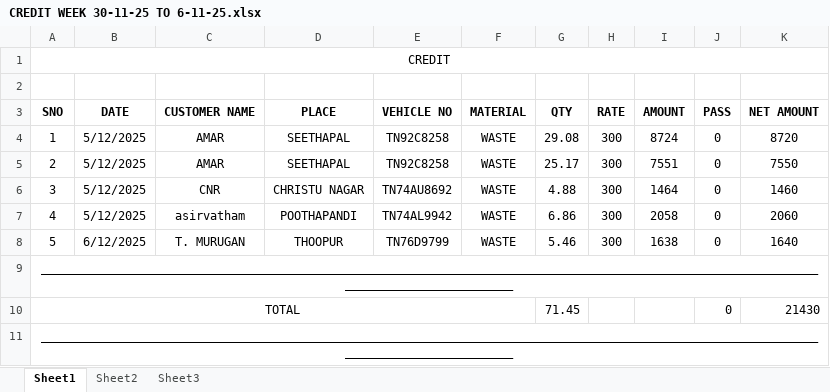
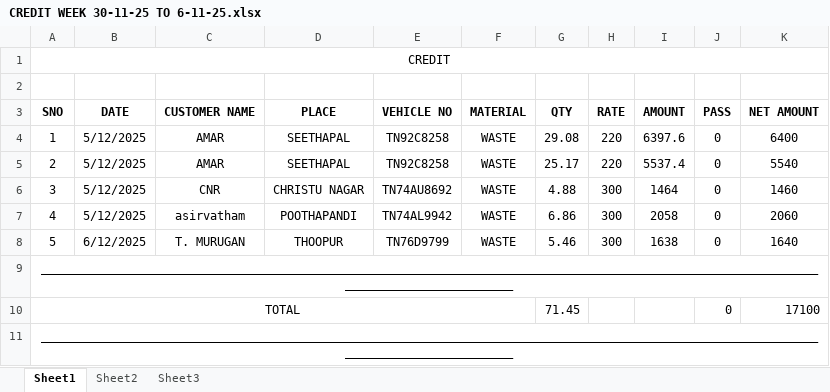
Before and after one commit to J-Aswin03/kgi-statement1, an Excel workbook: SALES STATEMENTS/WEEK 30-11-25 TO 06-12-25/CREDIT WEEK 30-11-25 TO 6-11-25.xlsx, sheet Sheet1, drawn as a sheet; values as stored, in another font and other column widths than the file's, no borders; the diff names each change by its address in the sheet, - before the commit and + after, or states it on an @@ line.

```diff
--- a/SALES STATEMENTS/WEEK 30-11-25 TO 06-12-25/CREDIT WEEK 30-11-25 TO 6-11-25.xlsx (sheet Sheet1)
+++ b/SALES STATEMENTS/WEEK 30-11-25 TO 06-12-25/CREDIT WEEK 30-11-25 TO 6-11-25.xlsx (sheet Sheet1)
-H4:H5 (RATE): 300
+H4:H5 (RATE): 220
-I4 (AMOUNT): 8724
+I4 (AMOUNT): 6397.6
-K4 (NET AMOUNT): 8720
+K4 (NET AMOUNT): 6400
-I5 (AMOUNT): 7551
+I5 (AMOUNT): 5537.4
-K5 (NET AMOUNT): 7550
+K5 (NET AMOUNT): 5540
-K10 (NET AMOUNT): 21430
+K10 (NET AMOUNT): 17100
```
Also changed, not shown: SALES STATEMENTS/BALANCE LIST.xlsx, SALES STATEMENTS/WEEK 30-11-25 TO 06-12-25/CNR.xlsx, 7 other files.
